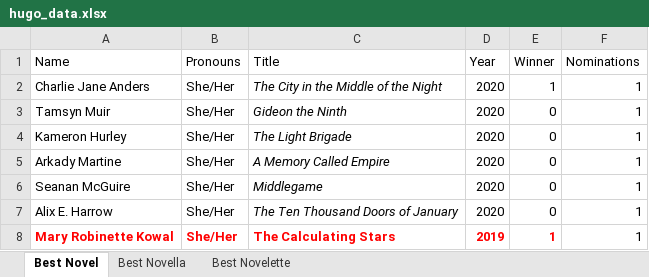
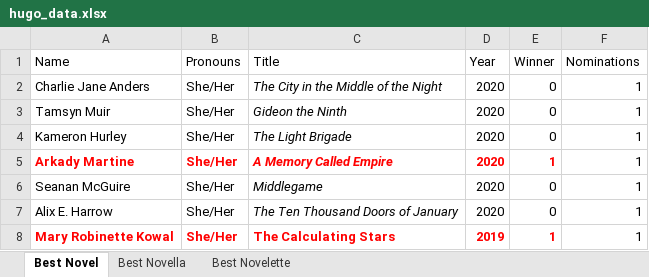
Before and after one commit to JakeC007/hugo_stats, an Excel workbook: data/hugo_data.xlsx, sheet Best Novel, drawn as a sheet; only a part is shown; values as stored, in another font and other column widths than the file's, no borders; the diff names each change by its address in the sheet, - before the commit and + after, or states it on an @@ line.

```diff
--- a/data/hugo_data.xlsx (sheet Best Novel)
+++ b/data/hugo_data.xlsx (sheet Best Novel)
-E2 (Winner): 1
+E2 (Winner): 0
@@ A5:E5 bold: off → on, text colour: black → #FF0000 @@
-E5 (Winner): 0
+E5 (Winner): 1
```
Also changed, not shown: sheet Best Novelette, 1 other file.
